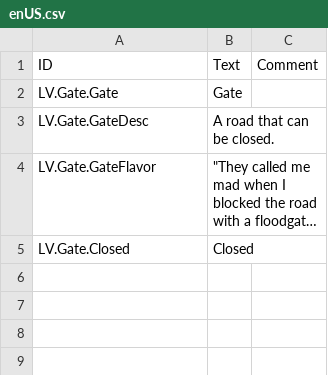
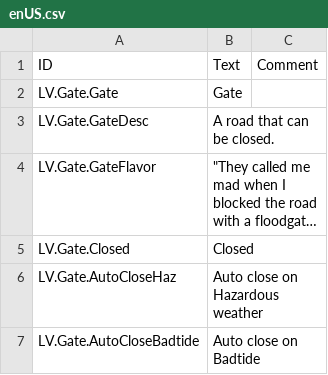
Before and after one commit to datvm/TimberbornMods, a CSV file: Gate/Localizations/enUS.csv, drawn as a sheet; long unchanged cells end in …; the diff names each change by its address in the sheet, - before the commit and + after, or states it on an @@ line.

Commit message:
Gate 7.2.0

```diff
--- a/Gate/Localizations/enUS.csv
+++ b/Gate/Localizations/enUS.csv
+row 6: LV.Gate.AutoCloseHaz | Auto close on Hazardous weather
+row 7: LV.Gate.AutoCloseBadtide | Auto close on Badtide
```
Also changed, not shown: 7 other files.
